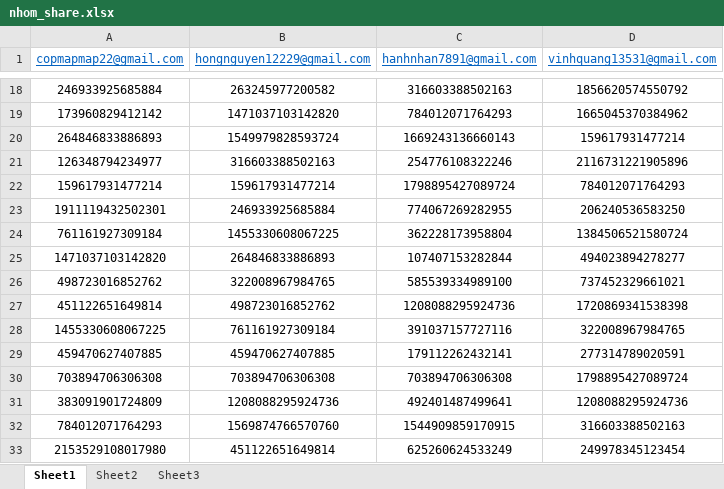
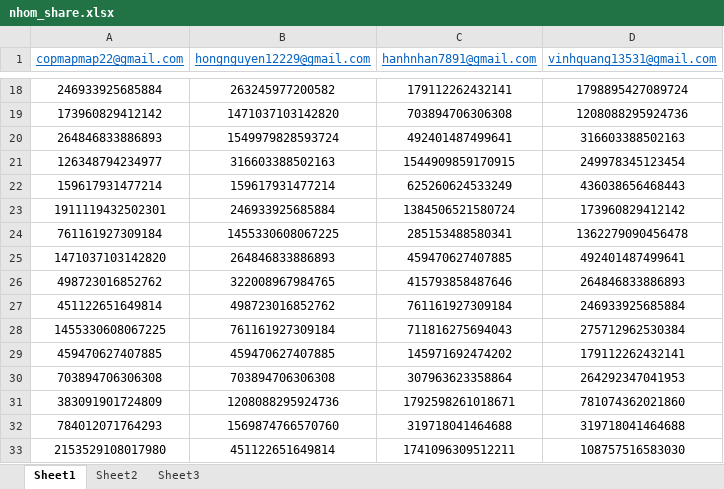
Before and after one commit to QuangQuoc/Tool, an Excel workbook: 01. FaceBook/01. Data/nhom_share.xlsx, sheet Sheet1, drawn as a sheet; only a part is shown, gaps mark what is left out; values as stored, in another font and other column widths than the file's, no borders; the diff covers the shown part only; the diff names each change by its address in the sheet, - before the commit and + after, or states it on an @@ line.

```diff
--- a/01. FaceBook/01. Data/nhom_share.xlsx (sheet Sheet1)
+++ b/01. FaceBook/01. Data/nhom_share.xlsx (sheet Sheet1)
-C18 (hanhnhan7891@gmail.com): 316603388502163
+C18 (hanhnhan7891@gmail.com): 179112262432141
-D18 (vinhquang13531@gmail.com): 1856620574550792
+D18 (vinhquang13531@gmail.com): 1798895427089724
-C19 (hanhnhan7891@gmail.com): 784012071764293
+C19 (hanhnhan7891@gmail.com): 703894706306308
-D19 (vinhquang13531@gmail.com): 1665045370384962
+D19 (vinhquang13531@gmail.com): 1208088295924736
-C20 (hanhnhan7891@gmail.com): 1669243136660143
+C20 (hanhnhan7891@gmail.com): 492401487499641
-D20 (vinhquang13531@gmail.com): 159617931477214
+D20 (vinhquang13531@gmail.com): 316603388502163
-C21 (hanhnhan7891@gmail.com): 254776108322246
+C21 (hanhnhan7891@gmail.com): 1544909859170915
-D21 (vinhquang13531@gmail.com): 2116731221905896
+D21 (vinhquang13531@gmail.com): 249978345123454
-C22 (hanhnhan7891@gmail.com): 1798895427089724
+C22 (hanhnhan7891@gmail.com): 625260624533249
-D22 (vinhquang13531@gmail.com): 784012071764293
+D22 (vinhquang13531@gmail.com): 436038656468443
-C23 (hanhnhan7891@gmail.com): 774067269282955
+C23 (hanhnhan7891@gmail.com): 1384506521580724
-D23 (vinhquang13531@gmail.com): 206240536583250
+D23 (vinhquang13531@gmail.com): 173960829412142
-C24 (hanhnhan7891@gmail.com): 362228173958804
+C24 (hanhnhan7891@gmail.com): 285153488580341
-D24 (vinhquang13531@gmail.com): 1384506521580724
+D24 (vinhquang13531@gmail.com): 1362279090456478
-C25 (hanhnhan7891@gmail.com): 107407153282844
+C25 (hanhnhan7891@gmail.com): 459470627407885
-D25 (vinhquang13531@gmail.com): 494023894278277
+D25 (vinhquang13531@gmail.com): 492401487499641
-C26 (hanhnhan7891@gmail.com): 585539334989100
+C26 (hanhnhan7891@gmail.com): 415793858487646
-D26 (vinhquang13531@gmail.com): 737452329661021
+D26 (vinhquang13531@gmail.com): 264846833886893
-C27 (hanhnhan7891@gmail.com): 1208088295924736
+C27 (hanhnhan7891@gmail.com): 761161927309184
-D27 (vinhquang13531@gmail.com): 1720869341538398
+D27 (vinhquang13531@gmail.com): 246933925685884
-C28 (hanhnhan7891@gmail.com): 391037157727116
+C28 (hanhnhan7891@gmail.com): 711816275694043
-D28 (vinhquang13531@gmail.com): 322008967984765
+D28 (vinhquang13531@gmail.com): 275712962530384
-C29 (hanhnhan7891@gmail.com): 179112262432141
+C29 (hanhnhan7891@gmail.com): 145971692474202
-D29 (vinhquang13531@gmail.com): 277314789020591
+D29 (vinhquang13531@gmail.com): 179112262432141
-C30 (hanhnhan7891@gmail.com): 703894706306308
+C30 (hanhnhan7891@gmail.com): 307963623358864
-D30 (vinhquang13531@gmail.com): 1798895427089724
+D30 (vinhquang13531@gmail.com): 264292347041953
-C31 (hanhnhan7891@gmail.com): 492401487499641
+C31 (hanhnhan7891@gmail.com): 1792598261018671
-D31 (vinhquang13531@gmail.com): 1208088295924736
+D31 (vinhquang13531@gmail.com): 781074362021860
-C32 (hanhnhan7891@gmail.com): 1544909859170915
+C32 (hanhnhan7891@gmail.com): 319718041464688
-D32 (vinhquang13531@gmail.com): 316603388502163
+D32 (vinhquang13531@gmail.com): 319718041464688
-C33 (hanhnhan7891@gmail.com): 625260624533249
+C33 (hanhnhan7891@gmail.com): 1741096309512211
-D33 (vinhquang13531@gmail.com): 249978345123454
+D33 (vinhquang13531@gmail.com): 108757516583030
```
Also changed, not shown: 84 edited cells elsewhere in this sheet, 2 other files.
